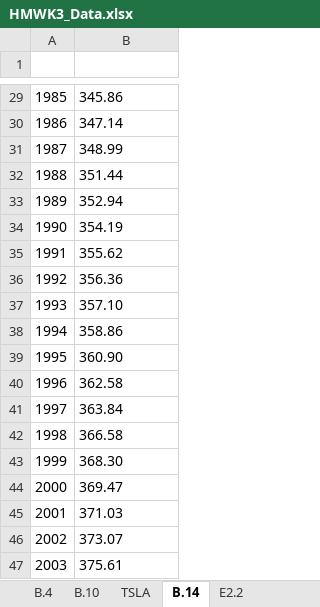
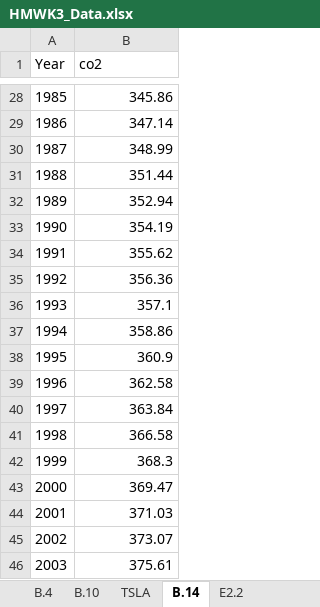
Before and after one commit to hi2gage/eind_558, an Excel workbook: homework_2/HMWK3_Data.xlsx, sheet B.14, drawn as a sheet; only a part is shown, gaps mark what is left out; values as stored, in another font and other column widths than the file's, no borders; addresses are those after the commit; the diff covers the shown part only; the diff names each change by its address in the sheet, - before the commit and + after, or states it on an @@ line.

```diff
--- a/homework_2/HMWK3_Data.xlsx (sheet B.14)
+++ b/homework_2/HMWK3_Data.xlsx (sheet B.14)
-row 1: (empty)
+row 1: Year | co2
-B28:B35 alignment: left
+B28:B35 alignment: right
-B36 (co2): 357.10
+B36 (co2): 357.1
-B37 alignment: left
+B37 alignment: right
-B38 (co2): 360.90
+B38 (co2): 360.9
-B39:B41 alignment: left
+B39:B41 alignment: right
-B42 (co2): 368.30
+B42 (co2): 368.3
-B43:B46 alignment: left
+B43:B46 alignment: right
```
Also changed, not shown: 1 removed row, 2 edited cells and cell formats elsewhere in this sheet, sheet E2.2, 9 other files.
